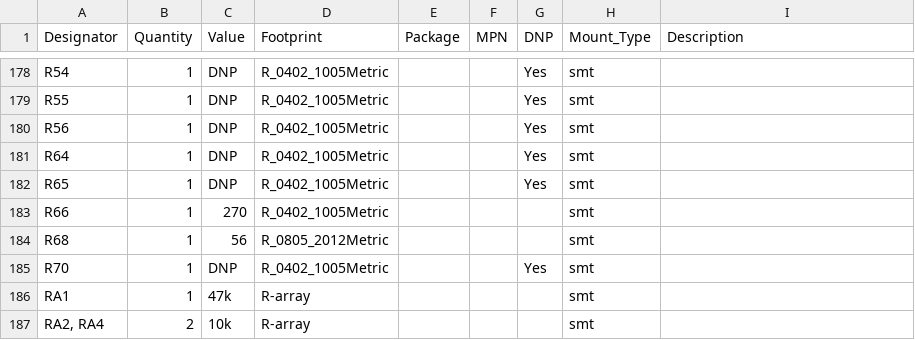
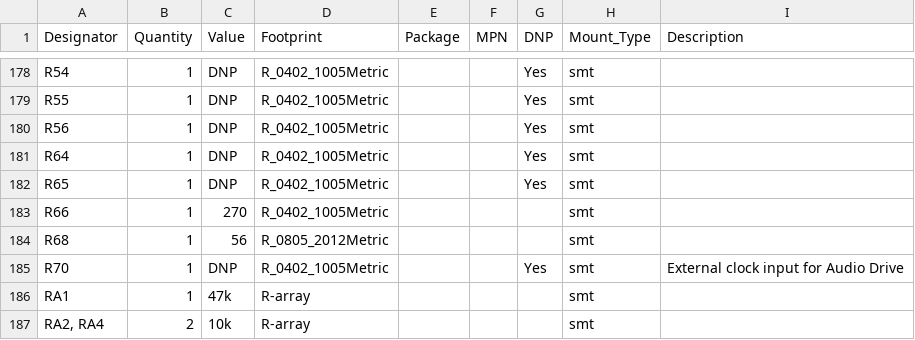
Before and after one commit to squaresausage/Open-Source-PC110, a CSV file: PCB/Mainboard/Fab/PC110.kicad_pcb_bom.csv, drawn as a sheet; only a part is shown, gaps mark what is left out.

```diff
--- a/PCB/Mainboard/Fab/PC110.kicad_pcb_bom.csv
+++ b/PCB/Mainboard/Fab/PC110.kicad_pcb_bom.csv
@@ -184,3 +184,3 @@ R66,1,270,R_0402_1005Metric,,,,smt,
 R68,1,56,R_0805_2012Metric,,,,smt,
-R70,1,DNP,R_0402_1005Metric,,,Yes,smt,
+R70,1,DNP,R_0402_1005Metric,,,Yes,smt,External clock input for Audio Drive
 RA1,1,47k,R-array,,,,smt,
```
Also changed, not shown: 2 other files.
